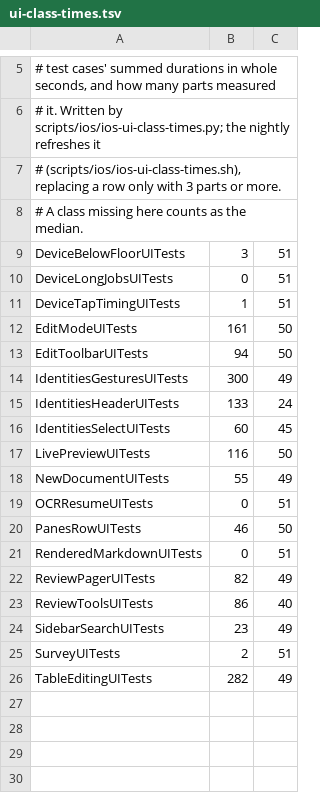
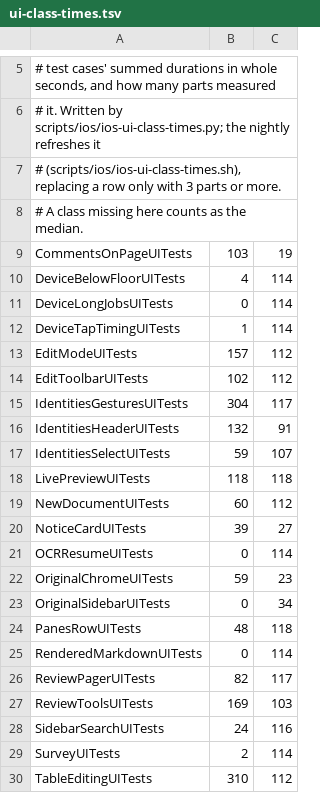
Before and after one commit to lawkitt/mdoc, a TSV file: apps/ios/ui-class-times.tsv, drawn as a sheet; only a part is shown, gaps mark what is left out; the diff covers the shown part only.

```diff
--- a/apps/ios/ui-class-times.tsv
+++ b/apps/ios/ui-class-times.tsv
@@ -8,19 +8,23 @@
 # A class missing here counts as the median.
-DeviceBelowFloorUITests	3	51
-DeviceLongJobsUITests	0	51
-DeviceTapTimingUITests	1	51
-EditModeUITests	161	50
-EditToolbarUITests	94	50
-IdentitiesGesturesUITests	300	49
-IdentitiesHeaderUITests	133	24
-IdentitiesSelectUITests	60	45
-LivePreviewUITests	116	50
-NewDocumentUITests	55	49
-OCRResumeUITests	0	51
-PanesRowUITests	46	50
-RenderedMarkdownUITests	0	51
-ReviewPagerUITests	82	49
-ReviewToolsUITests	86	40
-SidebarSearchUITests	23	49
-SurveyUITests	2	51
-TableEditingUITests	282	49
+CommentsOnPageUITests	103	19
+DeviceBelowFloorUITests	4	114
+DeviceLongJobsUITests	0	114
+DeviceTapTimingUITests	1	114
+EditModeUITests	157	112
+EditToolbarUITests	102	112
+IdentitiesGesturesUITests	304	117
+IdentitiesHeaderUITests	132	91
+IdentitiesSelectUITests	59	107
+LivePreviewUITests	118	118
+NewDocumentUITests	60	112
+NoticeCardUITests	39	27
+OCRResumeUITests	0	114
+OriginalChromeUITests	59	23
+OriginalSidebarUITests	0	34
+PanesRowUITests	48	118
+RenderedMarkdownUITests	0	114
+ReviewPagerUITests	82	117
+ReviewToolsUITests	169	103
+SidebarSearchUITests	24	116
+SurveyUITests	2	114
+TableEditingUITests	310	112
```
Also changed, not shown: 1 edited cell elsewhere in this file.
